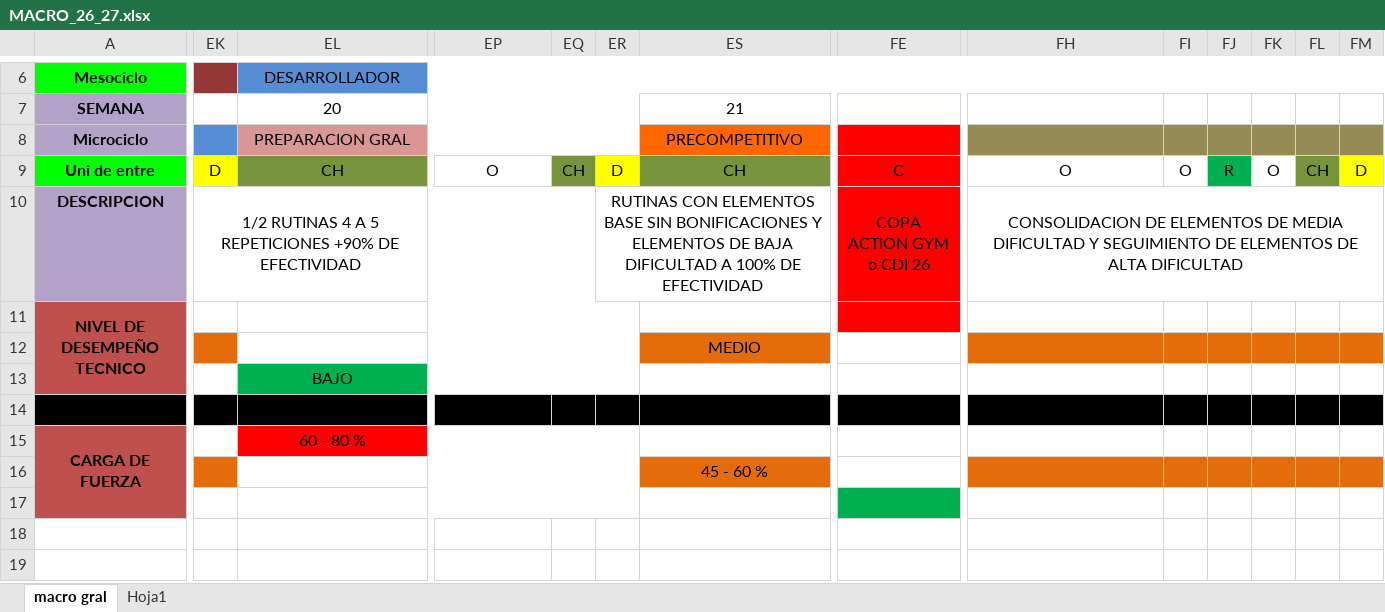
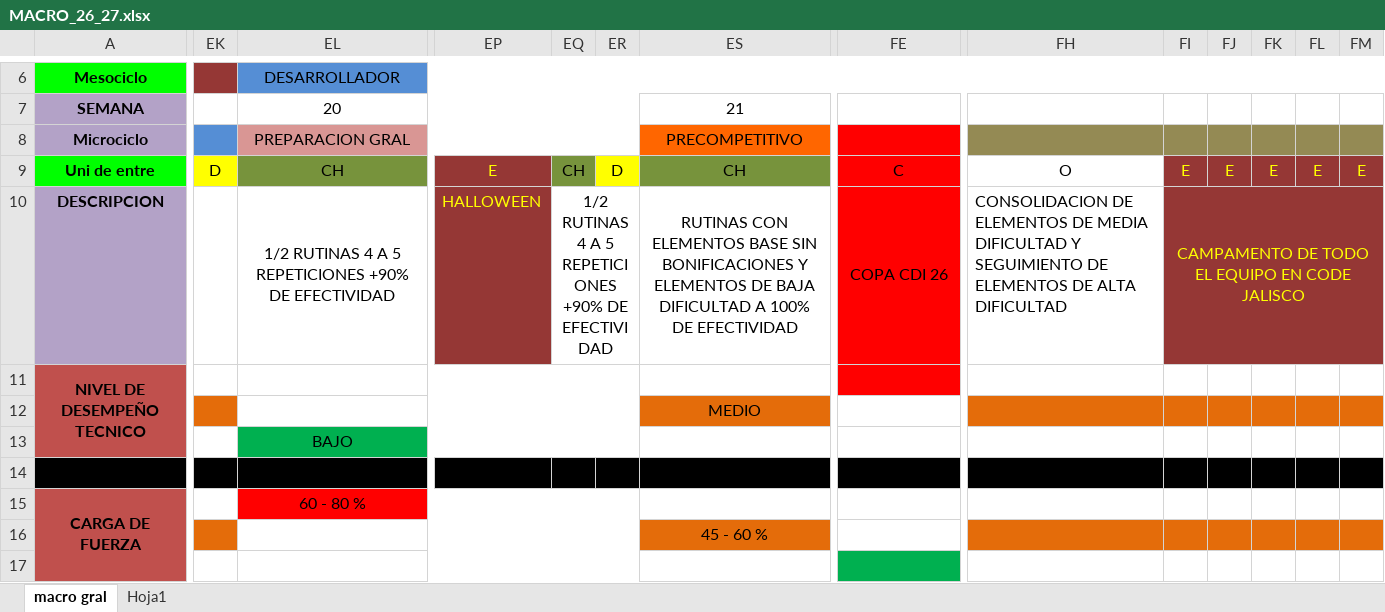
Before and after one commit to josemanueljaimemorales/GAV-APP-AKC, an Excel workbook: modulos/plan-anual/MACRO_26_27.xlsx, sheet macro gral, drawn as a sheet; only a part is shown, gaps mark what is left out; values as stored, in another font and other column widths than the file's, no borders; the diff covers the shown part only; the diff names each change by its address in the sheet, - before the commit and + after, or states it on an @@ line.

```diff
--- a/modulos/plan-anual/MACRO_26_27.xlsx (sheet macro gral)
+++ b/modulos/plan-anual/MACRO_26_27.xlsx (sheet macro gral)
-EP9: O
+EP9: E
-EP9:EP10 fill: none
+EP9:EP10 fill: #953735
-EP9 text colour: black
+EP9 text colour: #FFFF00
-FI9: O
+FI9: E
-FI9 fill: none
+FI9 fill: #953735
-FI9:FM9 text colour: black
+FI9:FM9 text colour: #FFFF00
-FJ9: R
+FJ9: E
-FJ9 fill: #00B050
+FJ9 fill: #953735
-FK9: O
+FK9: E
-FK9 fill: none
+FK9 fill: #953735
-FL9: CH
+FL9: E
-FL9 fill: #77933C
+FL9 fill: #953735
-FM9: D
+FM9: E
-FM9 fill: #FFFF00
+FM9 fill: #953735
-EK10: 1/2 RUTINAS 4 A 5 REPETICIONES +90% DE EFECTIVIDAD
+EK10: (empty)
-EK10:EQ10 merged
-EL10: (empty)
+EL10: 1/2 RUTINAS 4 A 5 REPETICIONES +90% DE EFECTIVIDAD
+EL10:EO10 merged
-EP10: (empty)
+EP10: HALLOWEEN
-EQ10: (empty)
+EQ10: 1/2 RUTINAS 4 A 5 REPETICIONES +90% DE EFECTIVIDAD
+EQ10:ER10 merged
-ER10: RUTINAS CON ELEMENTOS BASE SIN BONIFICACIONES Y ELEMENTOS DE BAJA DIFICULTAD A 100% DE EFECTIVIDAD
+ER10: (empty)
-ER10:FD10 merged
-ES10: (empty)
+ES10: RUTINAS CON ELEMENTOS BASE SIN BONIFICACIONES Y ELEMENTOS DE BAJA DIFICULTAD A 100% DE EFECTIVIDAD
+ES10:FD10 merged
-FE10: COPA ACTION GYM o CDI 26
+FE10: COPA CDI 26
-FH10 alignment: center
+FH10 alignment: left
-FH10:FM10 merged
-FI10: (empty)
+FI10: CAMPAMENTO DE TODO EL EQUIPO EN CODE JALISCO
-FI10:FM10 fill: none
+FI10:FM10 fill: #953735
+FI10:FM10 merged
```
Also changed, not shown: merged cells elsewhere in this sheet, modulos/plan-anual/ASIGNACION DE COMPETENCIAS.xlsx.
